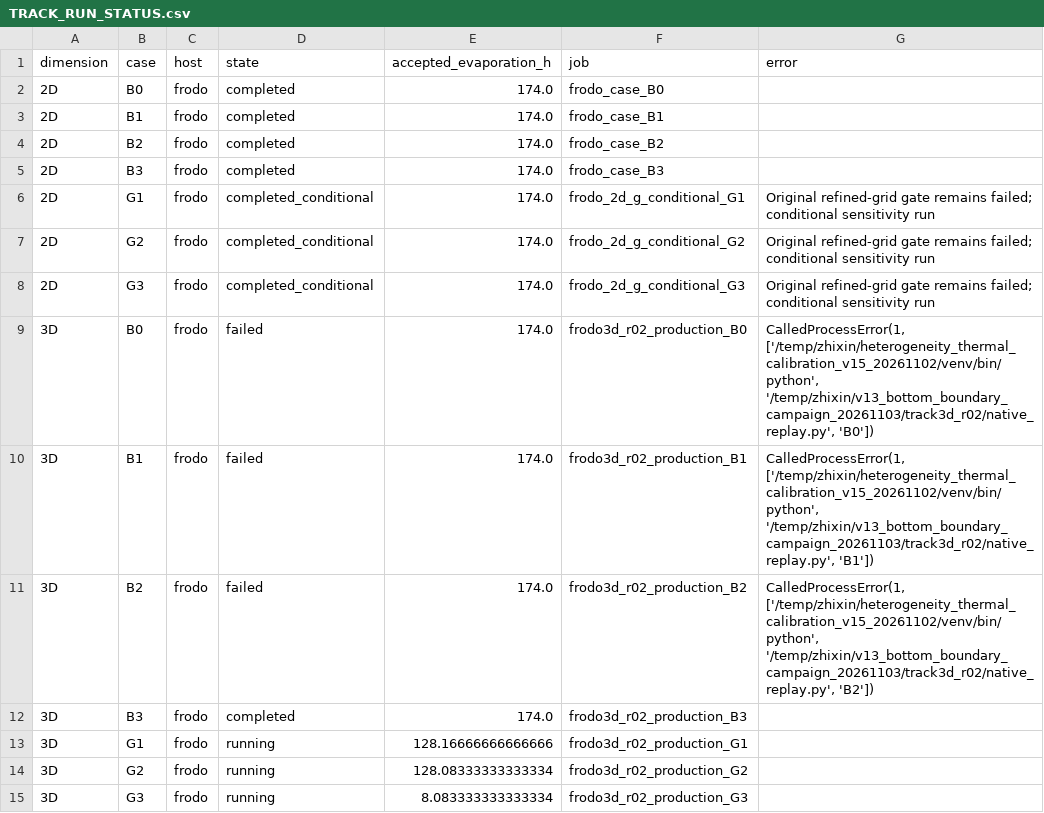
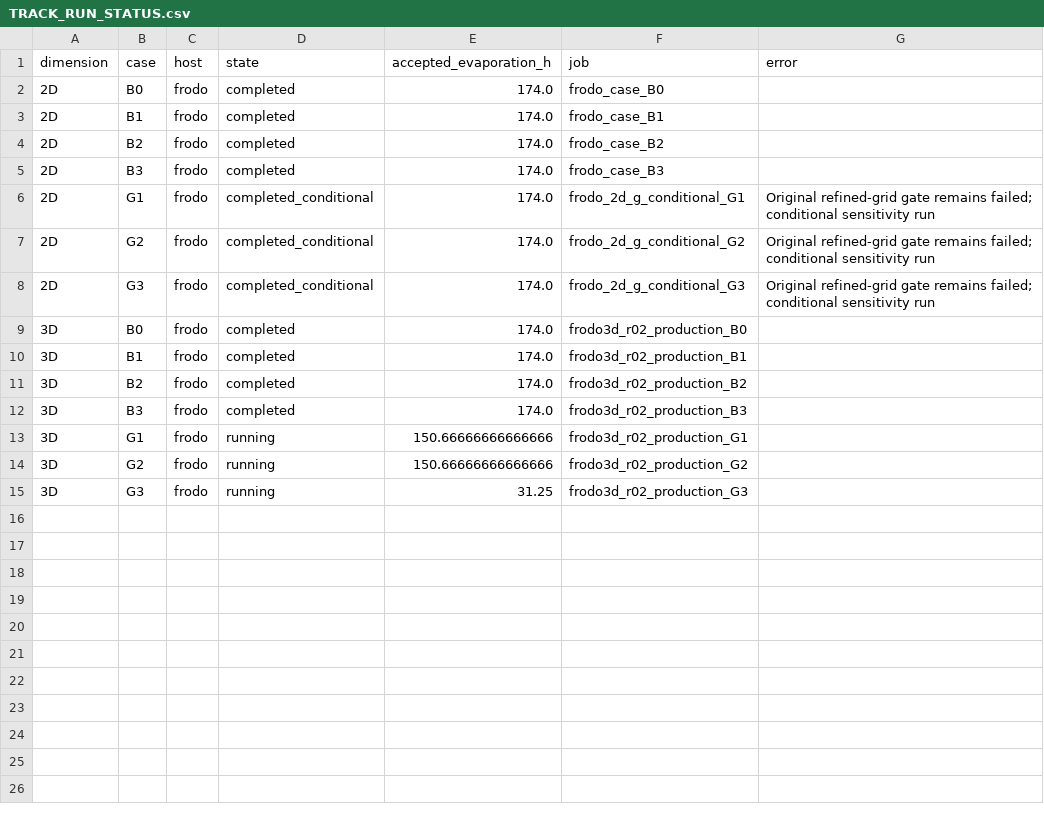
Before and after one commit to ndmthio18/heterogeniety, a CSV file: model_revisions/20261103_v13_bottom_boundary_campaign/TRACK_RUN_STATUS.csv, drawn as a sheet.

Commit message:
Verify repaired 3D B replay

```diff
--- a/model_revisions/20261103_v13_bottom_boundary_campaign/TRACK_RUN_STATUS.csv
+++ b/model_revisions/20261103_v13_bottom_boundary_campaign/TRACK_RUN_STATUS.csv
@@ -8,8 +8,8 @@ dimension,case,host,state,accepted_evaporation_h,job,error
 2D,G3,frodo,completed_conditional,174.0,frodo_2d_g_conditional_G3,Original refined-grid gate remains failed; conditional sensitivity run
-3D,B0,frodo,failed,174.0,frodo3d_r02_production_B0,"CalledProcessError(1, ['/temp/zhixin/heterogeneity_thermal_calibration_v15_20261102/venv/bin/python', '/temp/zhixin/v13_bottom_boundary_campaign_20261103/track3d_r02/native_replay.py', 'B0'])"
-3D,B1,frodo,failed,174.0,frodo3d_r02_production_B1,"CalledProcessError(1, ['/temp/zhixin/heterogeneity_thermal_calibration_v15_20261102/venv/bin/python', '/temp/zhixin/v13_bottom_boundary_campaign_20261103/track3d_r02/native_replay.py', 'B1'])"
-3D,B2,frodo,failed,174.0,frodo3d_r02_production_B2,"CalledProcessError(1, ['/temp/zhixin/heterogeneity_thermal_calibration_v15_20261102/venv/bin/python', '/temp/zhixin/v13_bottom_boundary_campaign_20261103/track3d_r02/native_replay.py', 'B2'])"
+3D,B0,frodo,completed,174.0,frodo3d_r02_production_B0,
+3D,B1,frodo,completed,174.0,frodo3d_r02_production_B1,
+3D,B2,frodo,completed,174.0,frodo3d_r02_production_B2,
 3D,B3,frodo,completed,174.0,frodo3d_r02_production_B3,
-3D,G1,frodo,running,128.16666666666666,frodo3d_r02_production_G1,
-3D,G2,frodo,running,128.08333333333334,frodo3d_r02_production_G2,
-3D,G3,frodo,running,8.083333333333334,frodo3d_r02_production_G3,
+3D,G1,frodo,running,150.66666666666666,frodo3d_r02_production_G1,
+3D,G2,frodo,running,150.66666666666666,frodo3d_r02_production_G2,
+3D,G3,frodo,running,31.25,frodo3d_r02_production_G3,
```
Also changed, not shown: 23 other files.
